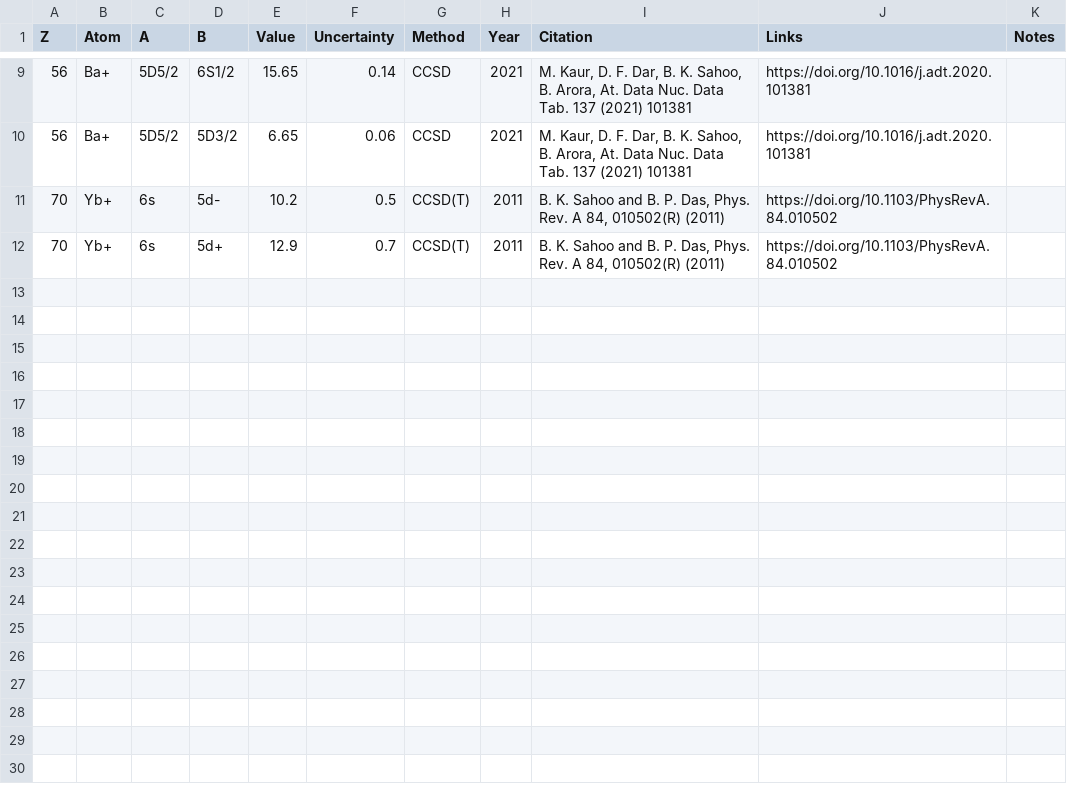
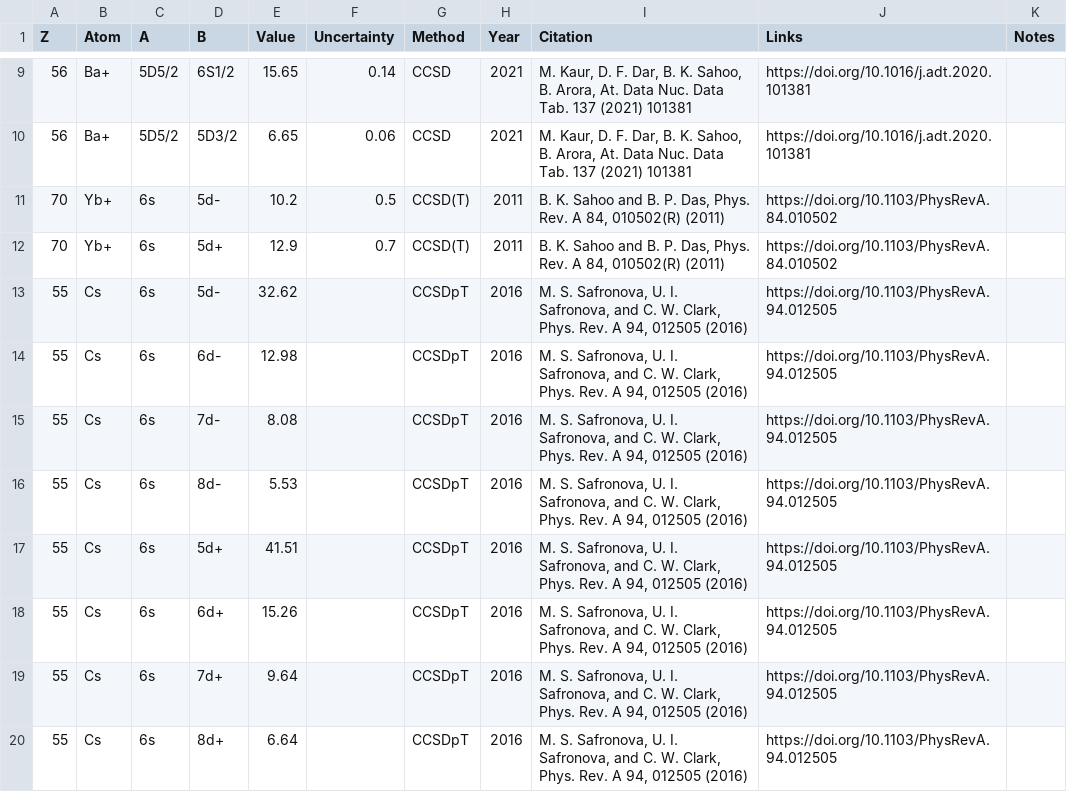
Before and after one commit to benroberts999/AtomData, a CSV file: data/E2-data.csv, drawn as a sheet; only a part is shown, gaps mark what is left out; the diff names each change by its address in the sheet, - before the commit and + after, or states it on an @@ line.

Commit message:
Adds data

```diff
--- a/data/E2-data.csv
+++ b/data/E2-data.csv
+row 13: 55 | Cs | 6s | 5d- | 32.62 |  | CCSDpT | 2016 | M. S. Safronova, U. I. Safronova, and C. W. Clark, Phys. Rev. A 94, 012505 (2016) | https://doi.org/10.1103/PhysRevA.94.012505
+row 14: 55 | Cs | 6s | 6d- | 12.98 |  | CCSDpT | 2016 | M. S. Safronova, U. I. Safronova, and C. W. Clark, Phys. Rev. A 94, 012505 (2016) | https://doi.org/10.1103/PhysRevA.94.012505
+row 15: 55 | Cs | 6s | 7d- | 8.08 |  | CCSDpT | 2016 | M. S. Safronova, U. I. Safronova, and C. W. Clark, Phys. Rev. A 94, 012505 (2016) | https://doi.org/10.1103/PhysRevA.94.012505
+row 16: 55 | Cs | 6s | 8d- | 5.53 |  | CCSDpT | 2016 | M. S. Safronova, U. I. Safronova, and C. W. Clark, Phys. Rev. A 94, 012505 (2016) | https://doi.org/10.1103/PhysRevA.94.012505
+row 17: 55 | Cs | 6s | 5d+ | 41.51 |  | CCSDpT | 2016 | M. S. Safronova, U. I. Safronova, and C. W. Clark, Phys. Rev. A 94, 012505 (2016) | https://doi.org/10.1103/PhysRevA.94.012505
+row 18: 55 | Cs | 6s | 6d+ | 15.26 |  | CCSDpT | 2016 | M. S. Safronova, U. I. Safronova, and C. W. Clark, Phys. Rev. A 94, 012505 (2016) | https://doi.org/10.1103/PhysRevA.94.012505
+row 19: 55 | Cs | 6s | 7d+ | 9.64 |  | CCSDpT | 2016 | M. S. Safronova, U. I. Safronova, and C. W. Clark, Phys. Rev. A 94, 012505 (2016) | https://doi.org/10.1103/PhysRevA.94.012505
+row 20: 55 | Cs | 6s | 8d+ | 6.64 |  | CCSDpT | 2016 | M. S. Safronova, U. I. Safronova, and C. W. Clark, Phys. Rev. A 94, 012505 (2016) | https://doi.org/10.1103/PhysRevA.94.012505
```
Also changed, not shown: 1 other file.
